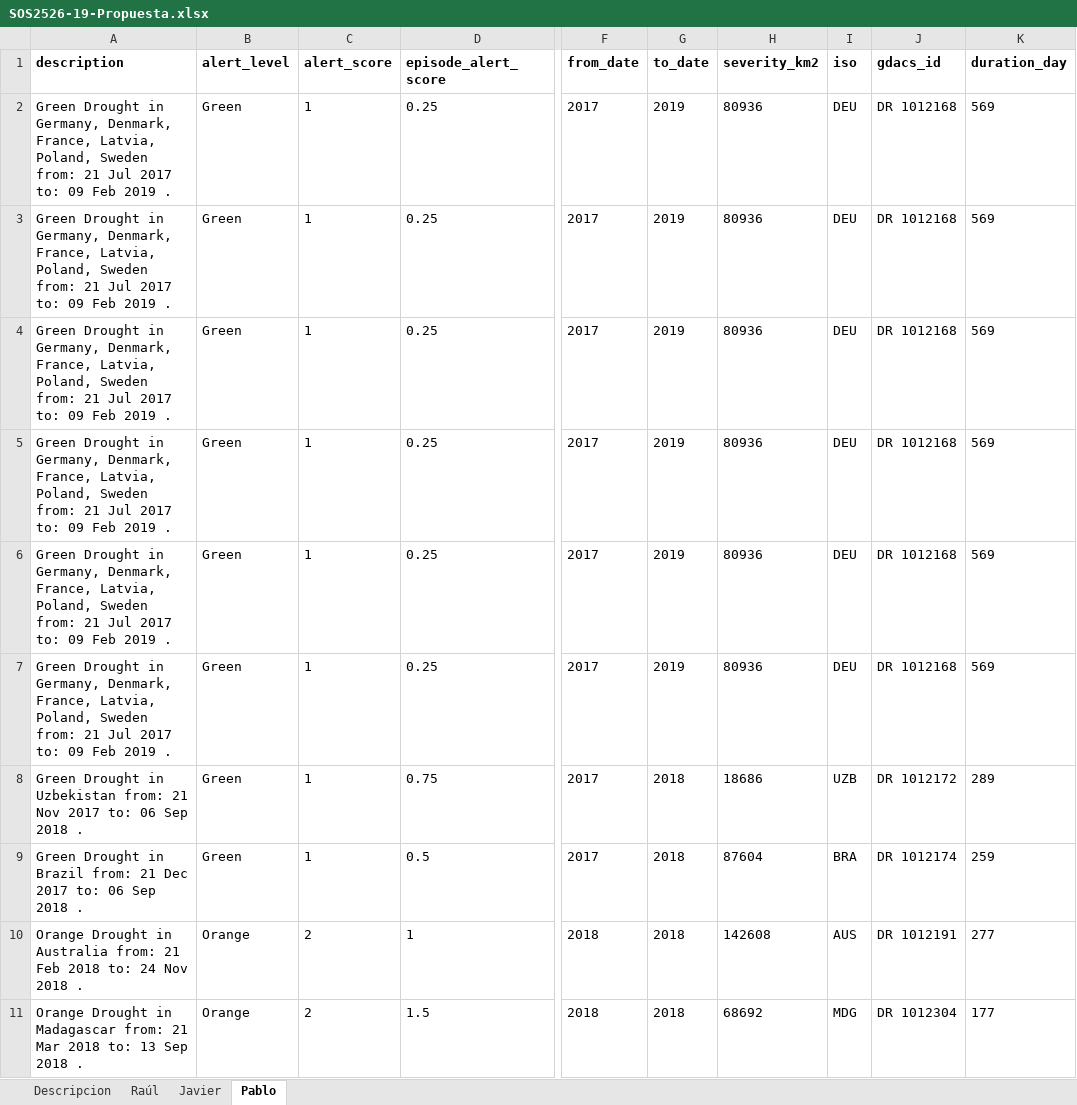
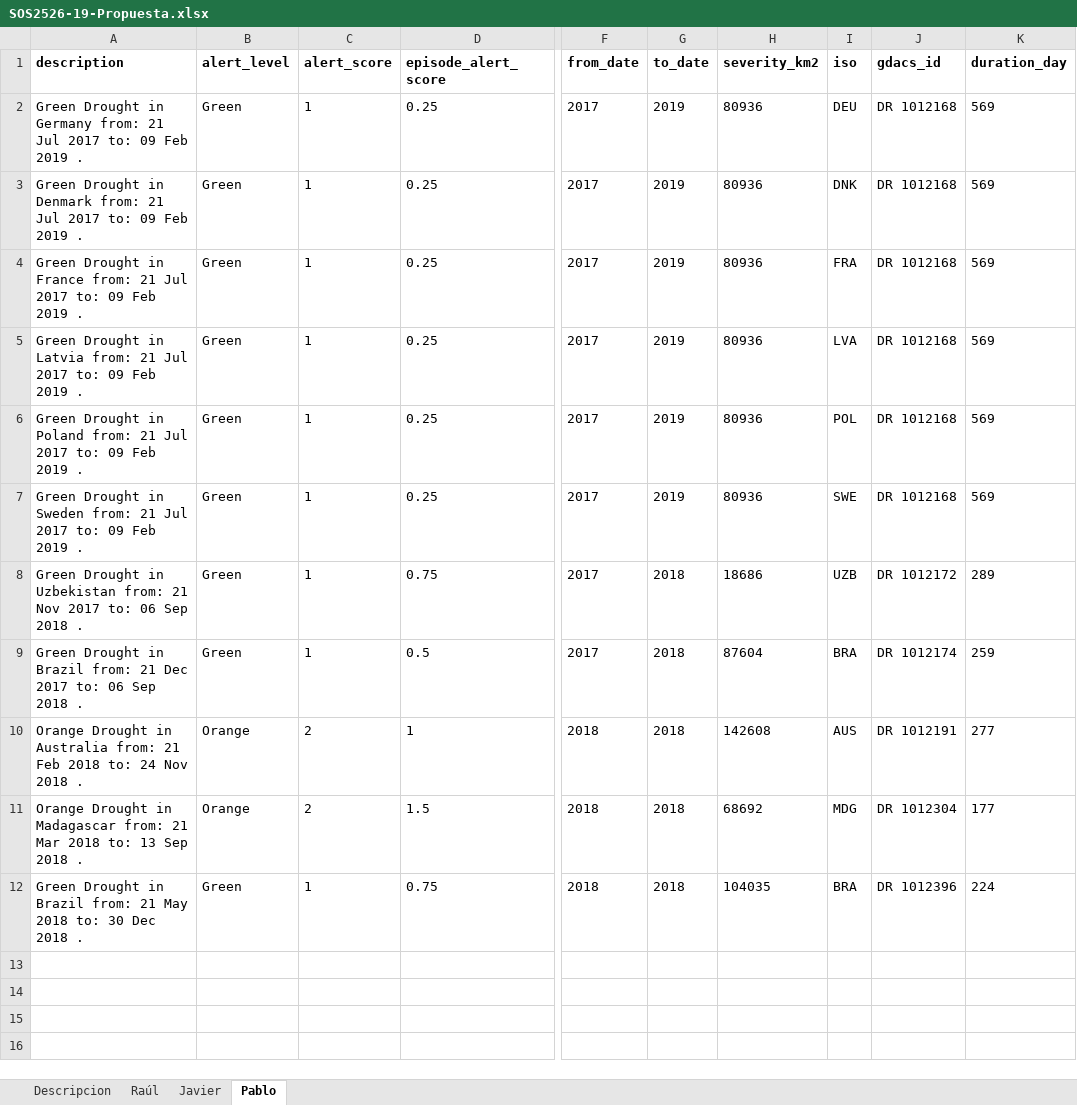
Before and after one commit to gti-sos/SOS2526-19, an Excel workbook: SOS2526-19-Propuesta.xlsx, sheet Pablo, drawn as a sheet; only a part is shown, gaps mark what is left out; the shorter side is filled out with more unchanged rows; values as stored, in another font and other column widths than the file's, no borders; charts and pictures not drawn; the diff names each change by its address in the sheet, - before the commit and + after, or states it on an @@ line.

```diff
--- a/SOS2526-19-Propuesta.xlsx (sheet Pablo)
+++ b/SOS2526-19-Propuesta.xlsx (sheet Pablo)
-A2 (description): …Drought in Germany, Denmark, France, Latvia, Poland, Sweden from: 21…
+A2 (description): …Drought in Germany from: 21…
-A3 (description): …Drought in Germany, Denmark, France, Latvia, Poland, Sweden from: 21…
+A3 (description): …Drought in Denmark from: 21…
-I3 (iso): DEU
+I3 (iso): DNK
-A4 (description): …Drought in Germany, Denmark, France, Latvia, Poland, Sweden from: 21…
+A4 (description): …Drought in France from: 21…
-I4 (iso): DEU
+I4 (iso): FRA
-A5 (description): …Drought in Germany, Denmark, France, Latvia, Poland, Sweden from: 21…
+A5 (description): …Drought in Latvia from: 21…
-I5 (iso): DEU
+I5 (iso): LVA
-A6 (description): …Drought in Germany, Denmark, France, Latvia, Poland, Sweden from: 21…
+A6 (description): …Drought in Poland from: 21…
-I6 (iso): DEU
+I6 (iso): POL
-A7 (description): …Drought in Germany, Denmark, France, Latvia, Poland, Sweden from:…
+A7 (description): …Drought in Sweden from:…
-I7 (iso): DEU
+I7 (iso): SWE
```
Also changed, not shown: sheet Javier, 2 other files.
